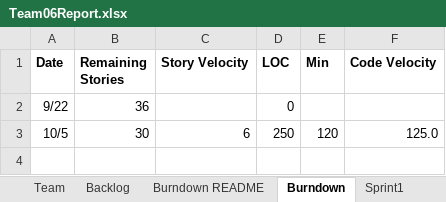
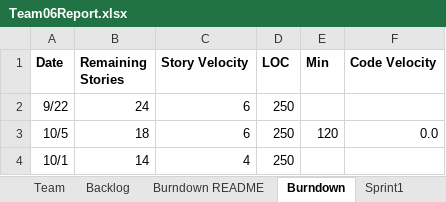
Before and after one commit to gauthampkrishnan/cs555tm062022Fall, an Excel workbook: Sprint 2/Team06Report.xlsx, sheet Burndown, drawn as a sheet; values as stored, in another font and other column widths than the file's, no borders; charts and pictures not drawn; the diff names each change by its address in the sheet, - before the commit and + after, or states it on an @@ line.

```diff
--- a/Sprint 2/Team06Report.xlsx (sheet Burndown)
+++ b/Sprint 2/Team06Report.xlsx (sheet Burndown)
-B2 (Remaining Stories): 36
+B2 (Remaining Stories): 24
-C2 (Story Velocity): (empty)
+C2 (Story Velocity): 6
-D2 (LOC): 0
+D2 (LOC): 250
-B3 (Remaining Stories): 30
+B3 (Remaining Stories): 18
-F3 (Code Velocity): 125.0
+F3 (Code Velocity): 0.0
+row 4: 10/1 | 14 | 4 | 250
```
Also changed, not shown: sheet Backlog, sheet Sprint3, sheet Sprint2, sheet Sprint1, charts or pictures.
